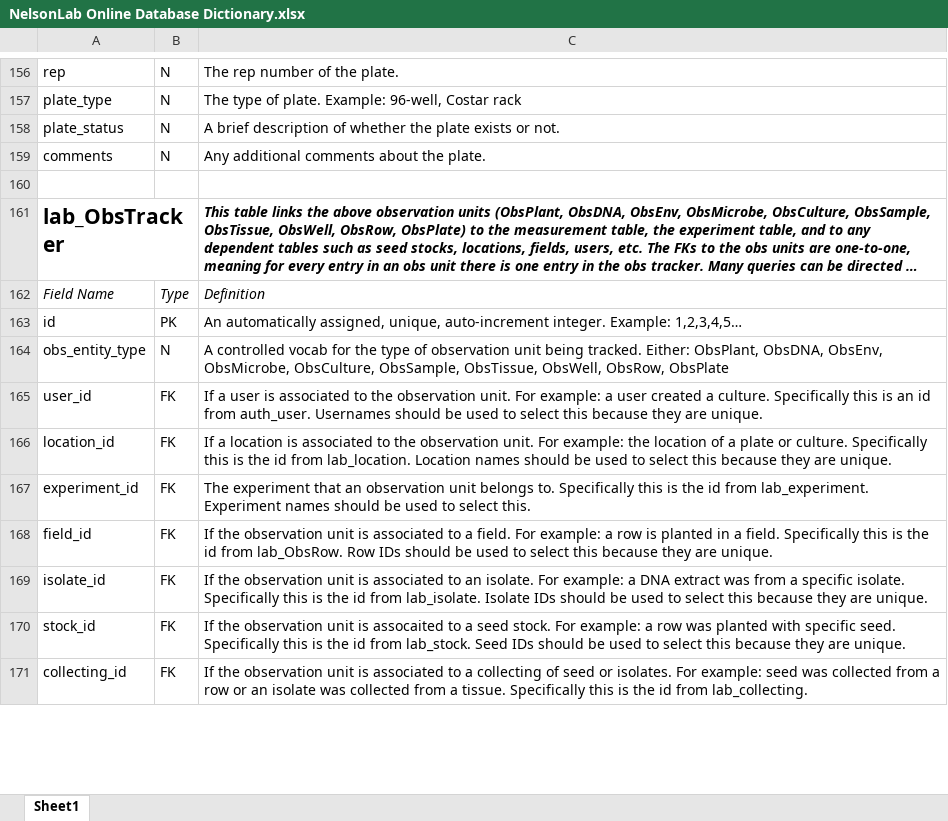
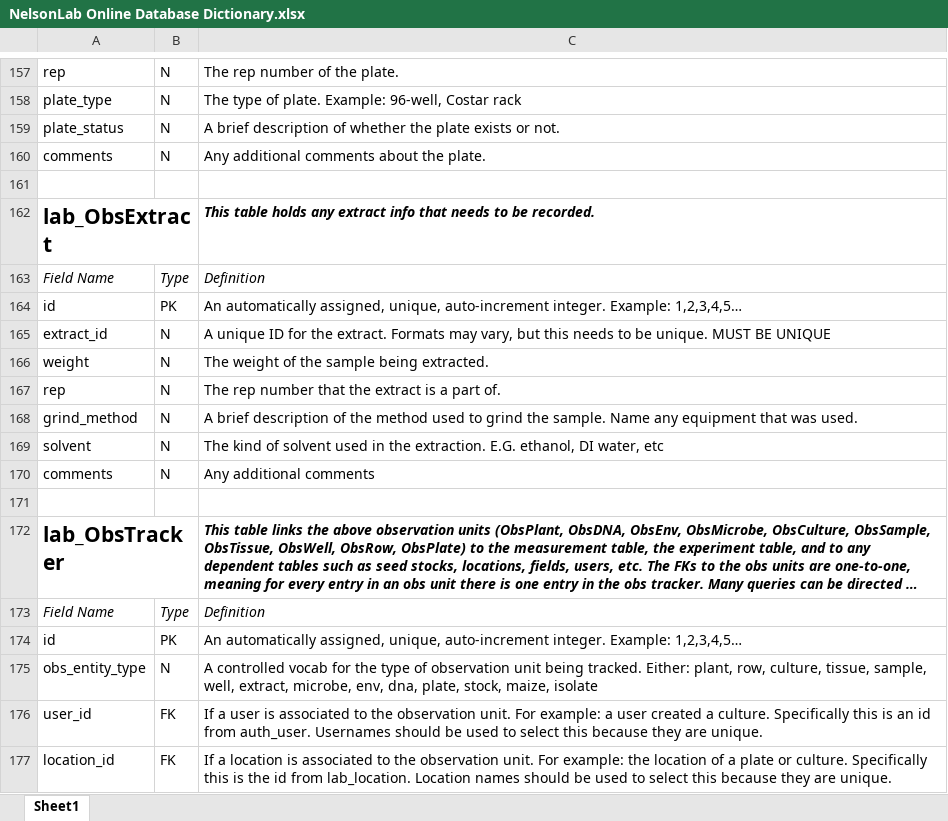
Before and after one commit to slin63/django_NelsonDB, an Excel workbook: NelsonLab Online Database Dictionary.xlsx, sheet Sheet1, drawn as a sheet; only a part is shown, gaps mark what is left out; the shorter side is filled out with more unchanged rows; long unchanged cells end in …; values as stored, in another font and other column widths than the file's, no borders; addresses are those after the commit; the diff covers the shown part only; the diff names each change by its address in the sheet, - before the commit and + after, or states it on an @@ line.

Commit message:
updated db table dictionary

```diff
--- a/NelsonLab Online Database Dictionary.xlsx (sheet Sheet1)
+++ b/NelsonLab Online Database Dictionary.xlsx (sheet Sheet1)
+row 162: lab_ObsExtract |  | This table holds any extract info that needs to be recorded.
+row 163: Field Name | Type | Definition
+row 164: id | PK | An automatically assigned, unique, auto-increment integer. Example: 1,2,3,4,5…
+row 165: extract_id | N | A unique ID for the extract. Formats may vary, but this needs to be unique. MUST BE UNIQUE
+row 166: weight | N | The weight of the sample being extracted.
+row 167: rep | N | The rep number that the extract is a part of.
+row 168: grind_method | N | A brief description of the method used to grind the sample. Name any equipment that was used.
+row 169: solvent | N | The kind of solvent used in the extraction. E.G. ethanol, DI water, etc
+row 170: comments | N | Any additional comments
+row 171: (empty)
-C175: …tracked. Either: ObsPlant, ObsDNA, ObsEnv, ObsMicrobe, ObsCulture, ObsSample, ObsTissue, ObsWell, ObsRow, ObsPlate
+C175: …tracked. Either: plant, row, culture, tissue, sample, well, extract, microbe, env, dna, plate, stock, maize, isolate
```
Also changed, not shown: 31 added rows and 10 edited cells elsewhere in this sheet.
